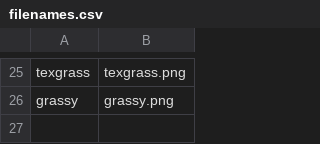
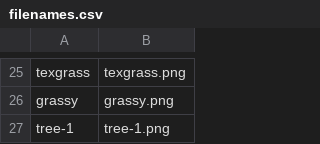
Before and after one commit to miastay/island-game, a CSV file: res/filenames.csv, drawn as a sheet; only a part is shown, gaps mark what is left out; the diff names each change by its address in the sheet, - before the commit and + after, or states it on an @@ line.

```diff
--- a/res/filenames.csv
+++ b/res/filenames.csv
+row 27: tree-1 | tree-1.png
```
Also changed, not shown: res/newdefaultmap.csv, 4 other files.
